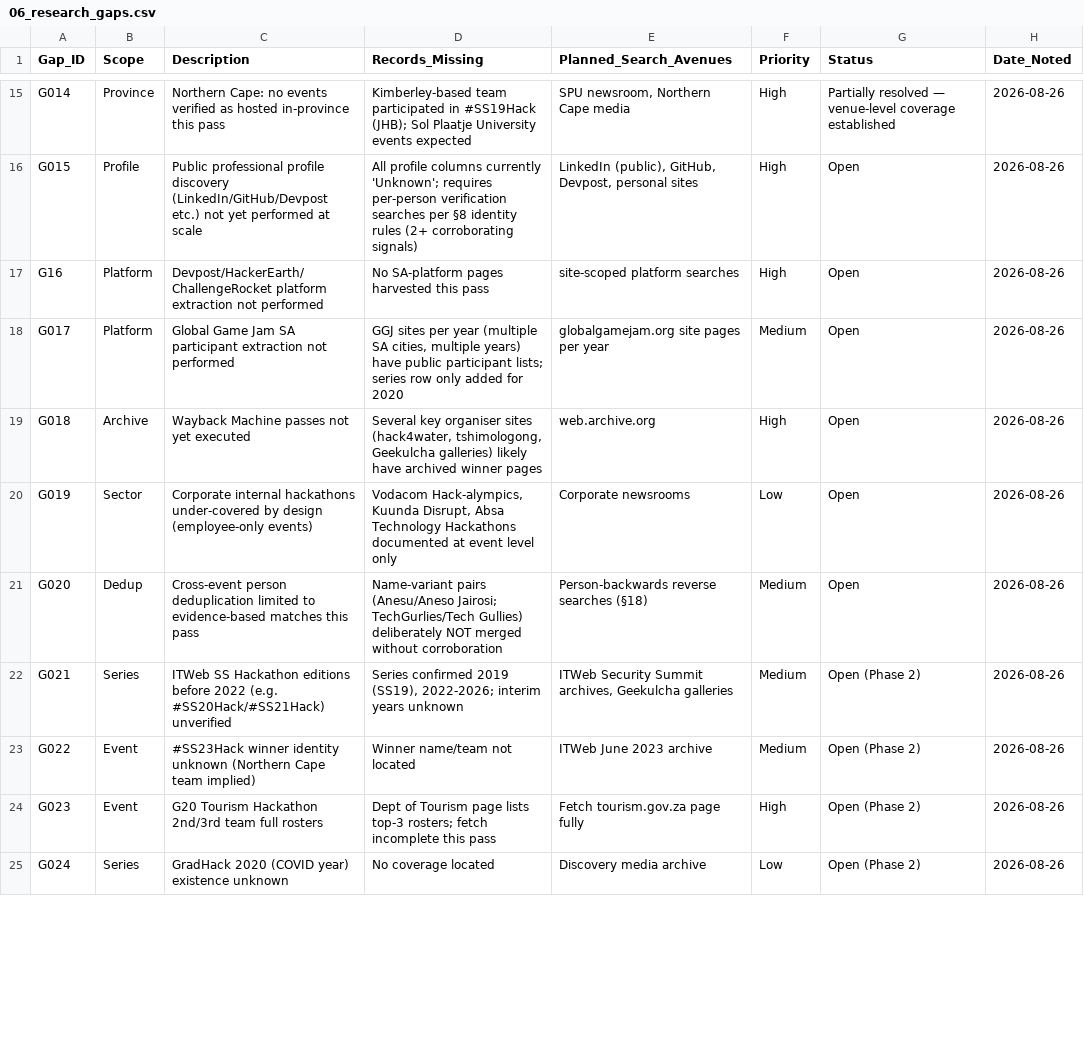
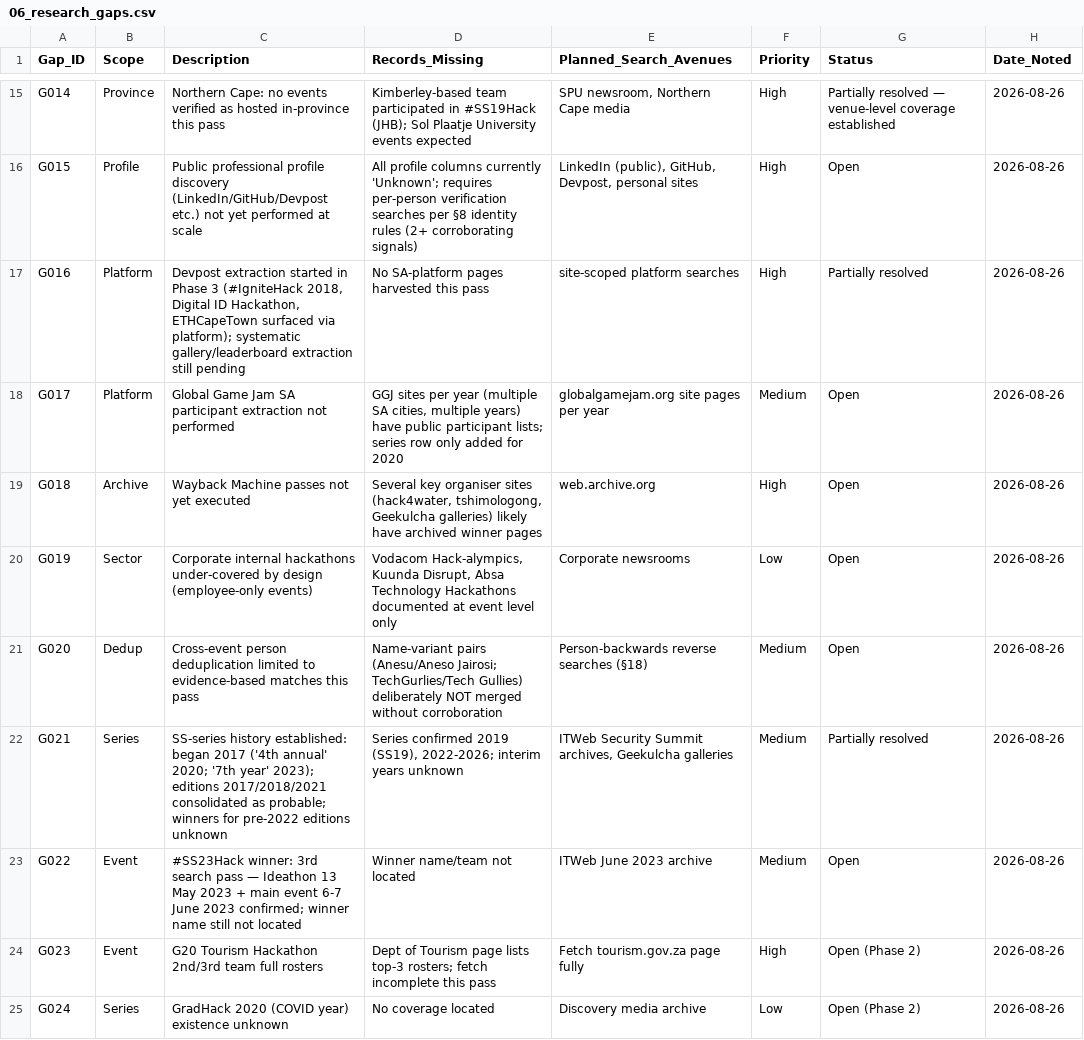
Before and after one commit to Mumoxa/Maps, a CSV file: hackathon-census/data/06_research_gaps.csv, drawn as a sheet; only a part is shown, gaps mark what is left out; the diff covers the shown part only.

```diff
--- a/hackathon-census/data/06_research_gaps.csv
+++ b/hackathon-census/data/06_research_gaps.csv
@@ -16,3 +16,3 @@ G014,Province,Northern Cape: no events verified as hosted in-province this pass,
 G015,Profile,Public professional profile discovery (LinkedIn/GitHub/Devpost etc.) not yet performed at scale,All profile columns currently 'Unknown'; requires per-person verification searches per §8 identity rules (2+ corroborating signals),"LinkedIn (public), GitHub, Devpost, personal sites",High,Open,2026-08-26
-G16,Platform,Devpost/HackerEarth/ChallengeRocket platform extraction not performed,No SA-platform pages harvested this pass,site-scoped platform searches,High,Open,2026-08-26
+G016,Platform,"Devpost extraction started in Phase 3 (#IgniteHack 2018, Digital ID Hackathon, ETHCapeTown surfaced via platform); systematic gallery/leaderboard extraction still pending",No SA-platform pages harvested this pass,site-scoped platform searches,High,Partially resolved,2026-08-26
 G017,Platform,Global Game Jam SA participant extraction not performed,"GGJ sites per year (multiple SA cities, multiple years) have public participant lists; series row only added for 2020",globalgamejam.org site pages per year,Medium,Open,2026-08-26
@@ -21,4 +21,4 @@ G019,Sector,Corporate internal hackathons under-covered by design (employee-only
 G020,Dedup,Cross-event person deduplication limited to evidence-based matches this pass,Name-variant pairs (Anesu/Aneso Jairosi; TechGurlies/Tech Gullies) deliberately NOT merged without corroboration,Person-backwards reverse searches (§18),Medium,Open,2026-08-26
-G021,Series,ITWeb SS Hackathon editions before 2022 (e.g. #SS20Hack/#SS21Hack) unverified,"Series confirmed 2019 (SS19), 2022-2026; interim years unknown","ITWeb Security Summit archives, Geekulcha galleries",Medium,Open (Phase 2),2026-08-26
-G022,Event,#SS23Hack winner identity unknown (Northern Cape team implied),Winner name/team not located,ITWeb June 2023 archive,Medium,Open (Phase 2),2026-08-26
+G021,Series,SS-series history established: began 2017 ('4th annual' 2020; '7th year' 2023); editions 2017/2018/2021 consolidated as probable; winners for pre-2022 editions unknown,"Series confirmed 2019 (SS19), 2022-2026; interim years unknown","ITWeb Security Summit archives, Geekulcha galleries",Medium,Partially resolved,2026-08-26
+G022,Event,#SS23Hack winner: 3rd search pass — Ideathon 13 May 2023 + main event 6-7 June 2023 confirmed; winner name still not located,Winner name/team not located,ITWeb June 2023 archive,Medium,Open,2026-08-26
 G023,Event,G20 Tourism Hackathon 2nd/3rd team full rosters,Dept of Tourism page lists top-3 rosters; fetch incomplete this pass,Fetch tourism.gov.za page fully,High,Open (Phase 2),2026-08-26
```
Also changed, not shown: 4 added rows and 3 edited cells elsewhere in this file, hackathon-census/data/05_unresolved_identities.csv, 11 other files.
